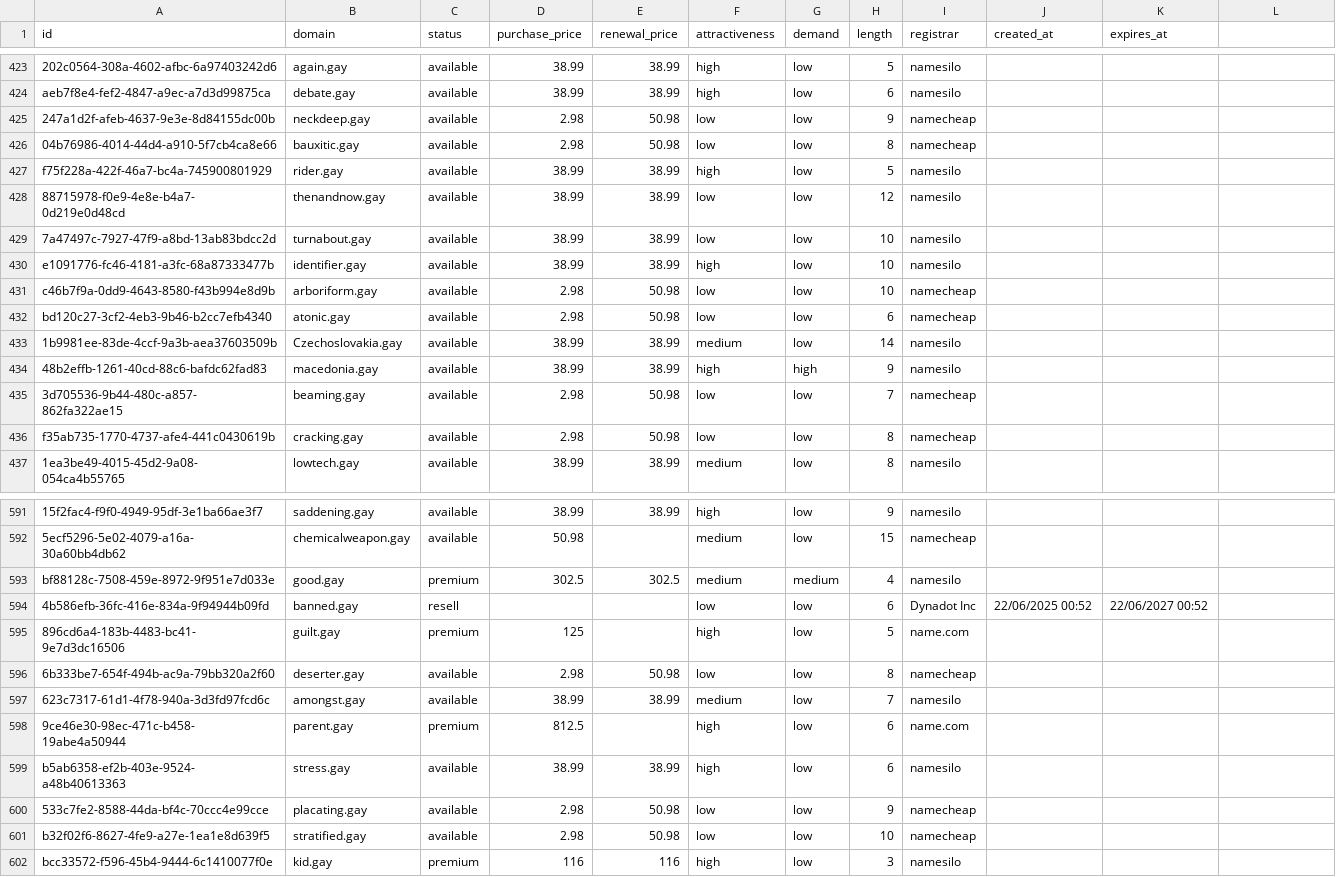
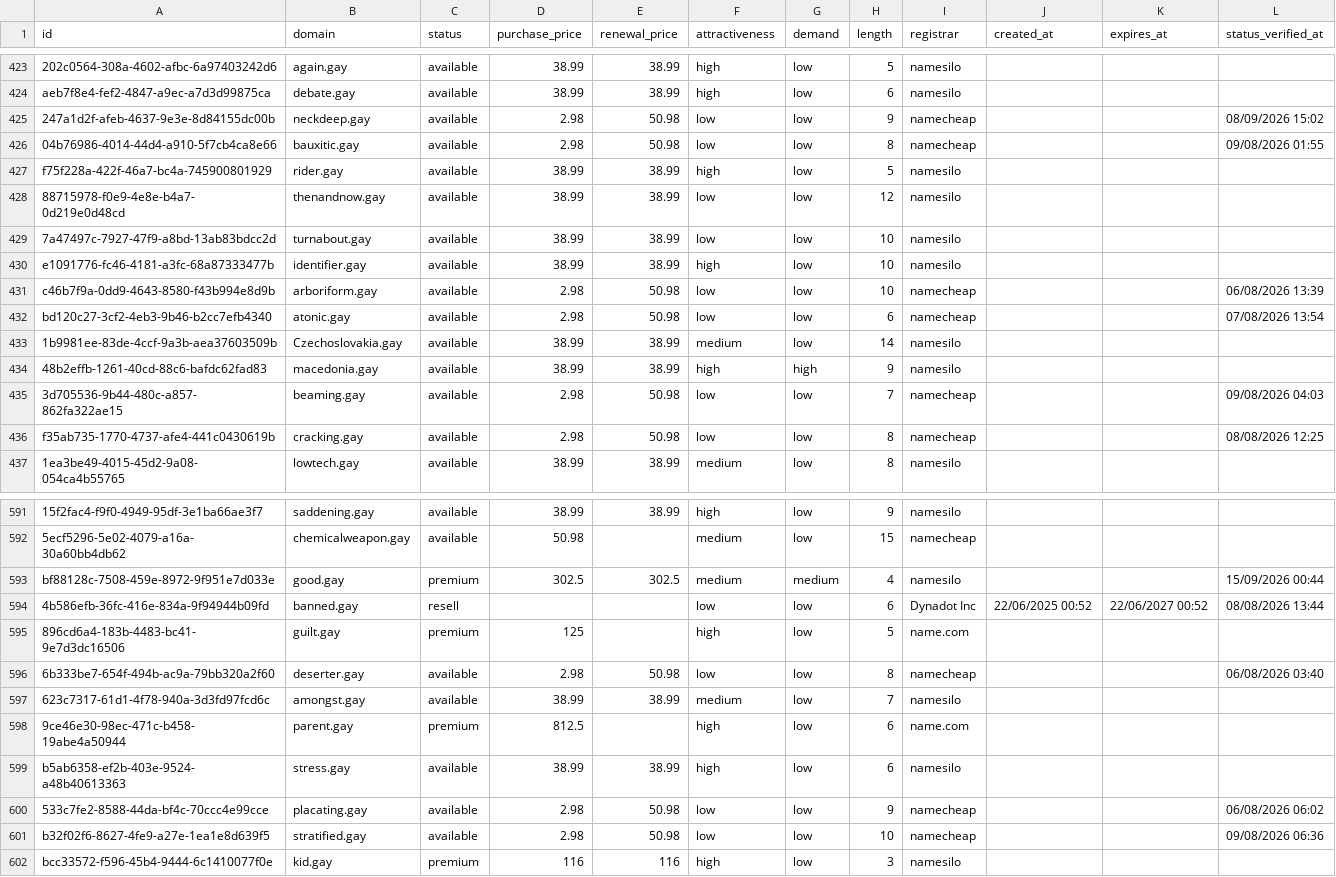
Before and after one commit to UniqueDomains/gay-oneword-domains, a CSV file: gay.csv, drawn as a sheet; only a part is shown, gaps mark what is left out; the diff covers the shown part only; the diff names each change by its address in the sheet, - before the commit and + after, or states it on an @@ line.

```diff
--- a/gay.csv
+++ b/gay.csv
-L1: (empty)
+L1: status_verified_at
-L425 (status_verified_at): (empty)
+L425 (status_verified_at): 08/09/2026 15:02
-L426 (status_verified_at): (empty)
+L426 (status_verified_at): 09/08/2026 01:55
-L431 (status_verified_at): (empty)
+L431 (status_verified_at): 06/08/2026 13:39
-L432 (status_verified_at): (empty)
+L432 (status_verified_at): 07/08/2026 13:54
-L435 (status_verified_at): (empty)
+L435 (status_verified_at): 09/08/2026 04:03
-L436 (status_verified_at): (empty)
+L436 (status_verified_at): 08/08/2026 12:25
-L593 (status_verified_at): (empty)
+L593 (status_verified_at): 15/09/2026 00:44
-L594 (status_verified_at): (empty)
+L594 (status_verified_at): 08/08/2026 13:44
-L596 (status_verified_at): (empty)
+L596 (status_verified_at): 06/08/2026 03:40
-L600 (status_verified_at): (empty)
+L600 (status_verified_at): 06/08/2026 06:02
-L601 (status_verified_at): (empty)
+L601 (status_verified_at): 09/08/2026 06:36
```
Also changed, not shown: 128 edited cells elsewhere in this file, 6 other files.
